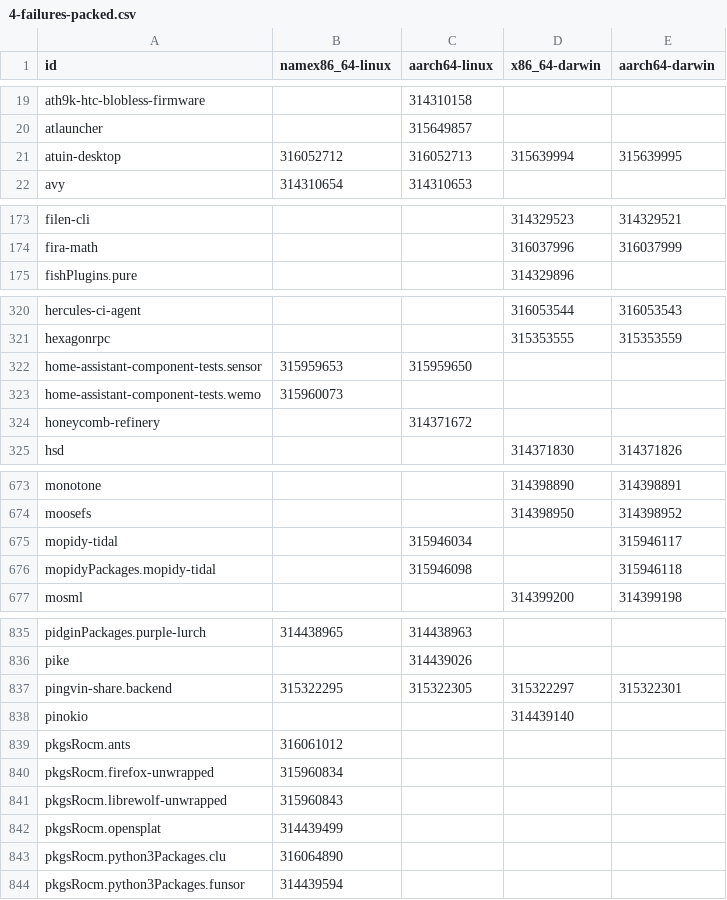
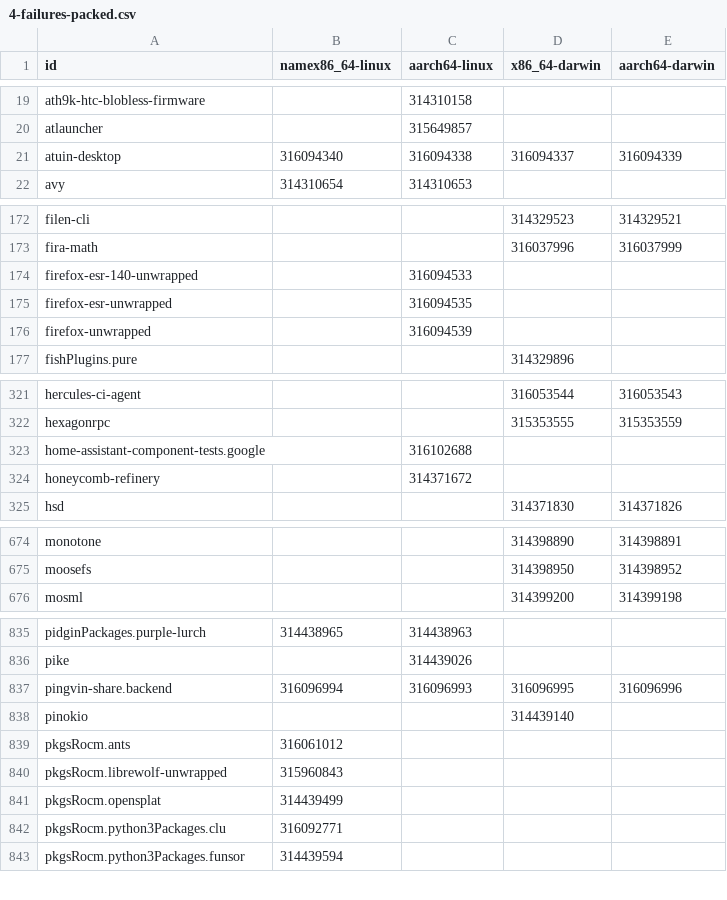
Before and after one commit to Sigmanificient/nixpkgs-failure-notify, a CSV file: results/4-failures-packed.csv, drawn as a sheet; only a part is shown, gaps mark what is left out; the diff covers the shown part only.

```diff
--- a/results/4-failures-packed.csv
+++ b/results/4-failures-packed.csv
@@ -20,3 +20,3 @@ ath9k-htc-blobless-firmware,,314310158,,
 atlauncher,,315649857,,
-atuin-desktop,316052712,316052713,315639994,315639995
+atuin-desktop,316094340,316094338,316094337,316094339
 avy,314310654,314310653,,
@@ -174,2 +173,5 @@ filen-cli,,,314329523,314329521
 fira-math,,,316037996,316037999
+firefox-esr-140-unwrapped,,316094533,,
+firefox-esr-unwrapped,,316094535,,
+firefox-unwrapped,,316094539,,
 fishPlugins.pure,,,314329896,
@@ -321,4 +322,3 @@ hercules-ci-agent,,,316053544,316053543
 hexagonrpc,,,315353555,315353559
-home-assistant-component-tests.sensor,315959653,315959650,,
-home-assistant-component-tests.wemo,315960073,,,
+home-assistant-component-tests.google,,316102688,,
 honeycomb-refinery,,314371672,,
@@ -674,4 +675,2 @@ monotone,,,314398890,314398891
 moosefs,,,314398950,314398952
-mopidy-tidal,,315946034,,315946117
-mopidyPackages.mopidy-tidal,,315946098,,315946118
 mosml,,,314399200,314399198
@@ -836,9 +836,8 @@ pidginPackages.purple-lurch,314438965,314438963,,
 pike,,314439026,,
-pingvin-share.backend,315322295,315322305,315322297,315322301
+pingvin-share.backend,316096994,316096993,316096995,316096996
 pinokio,,,314439140,
 pkgsRocm.ants,316061012,,,
-pkgsRocm.firefox-unwrapped,315960834,,,
 pkgsRocm.librewolf-unwrapped,315960843,,,
 pkgsRocm.opensplat,314439499,,,
-pkgsRocm.python3Packages.clu,316064890,,,
+pkgsRocm.python3Packages.clu,316092771,,,
 pkgsRocm.python3Packages.funsor,314439594,,,
```
Also changed, not shown: 13 added rows, 6 removed rows and 57 edited cells elsewhere in this file, results/2-failures.csv, results/3-failures-aarch64-darwin.csv, 5 other files.
